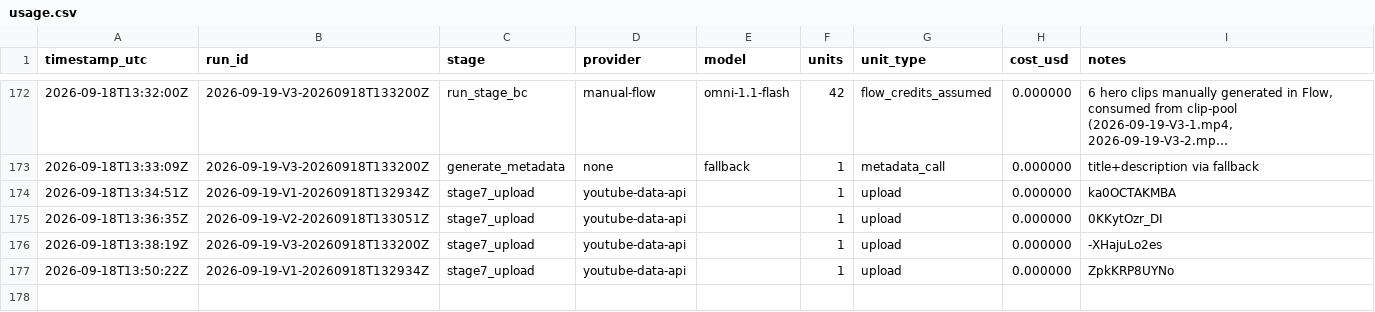
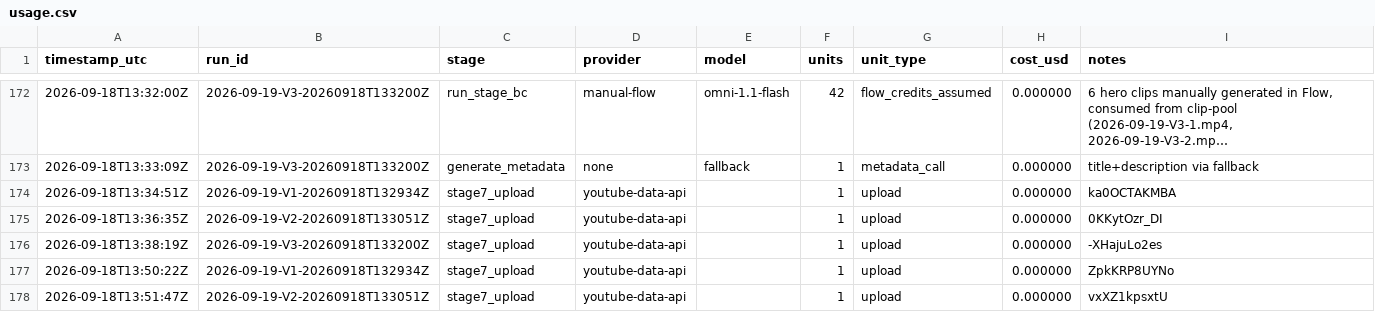
Before and after one commit to spicegardenofficial9-byte/spice-garden-pipeline, a CSV file: cost_logs/usage.csv, drawn as a sheet; only a part is shown, gaps mark what is left out; long unchanged cells end in ….

```diff
--- a/cost_logs/usage.csv
+++ b/cost_logs/usage.csv
@@ -177 +177,2 @@ timestamp_utc,run_id,stage,provider,model,units,unit_type,cost_usd,notes
 2026-09-18T13:50:22Z,2026-09-19-V1-20260918T132934Z,stage7_upload,youtube-data-api,,1,upload,0.000000,ZpkKRP8UYNo
+2026-09-18T13:51:47Z,2026-09-19-V2-20260918T133051Z,stage7_upload,youtube-data-api,,1,upload,0.000000,vxXZ1kpsxtU
```
Also changed, not shown: 3 other files.
